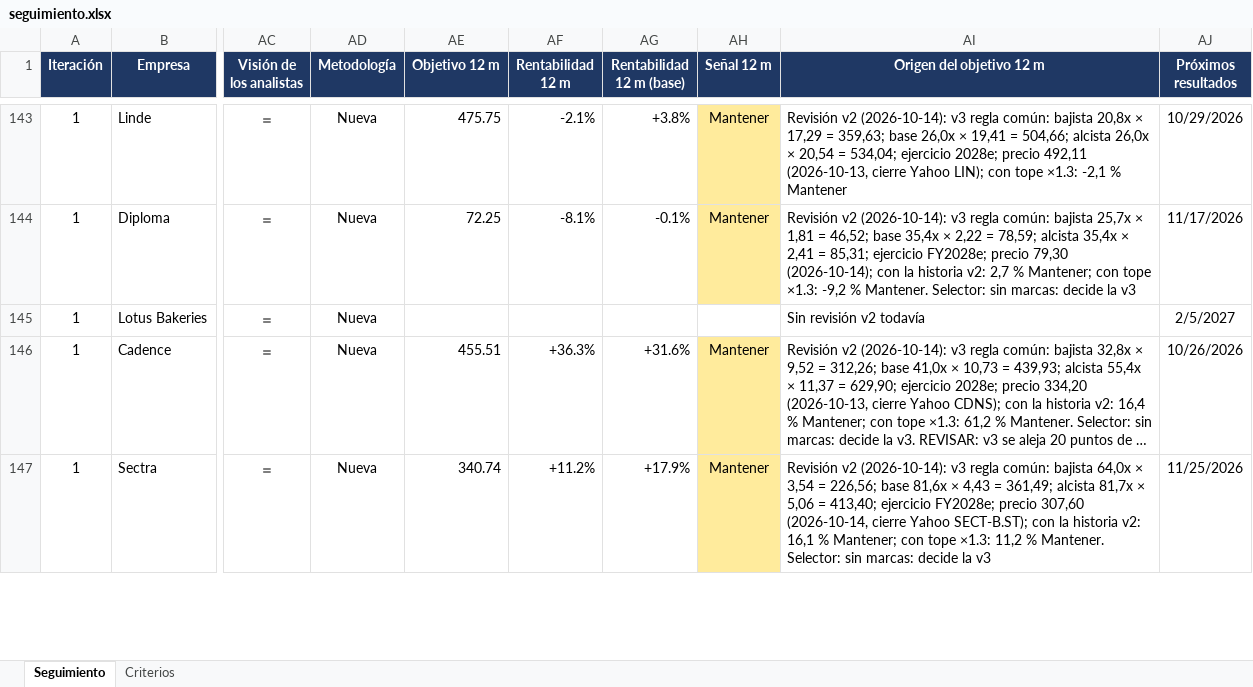
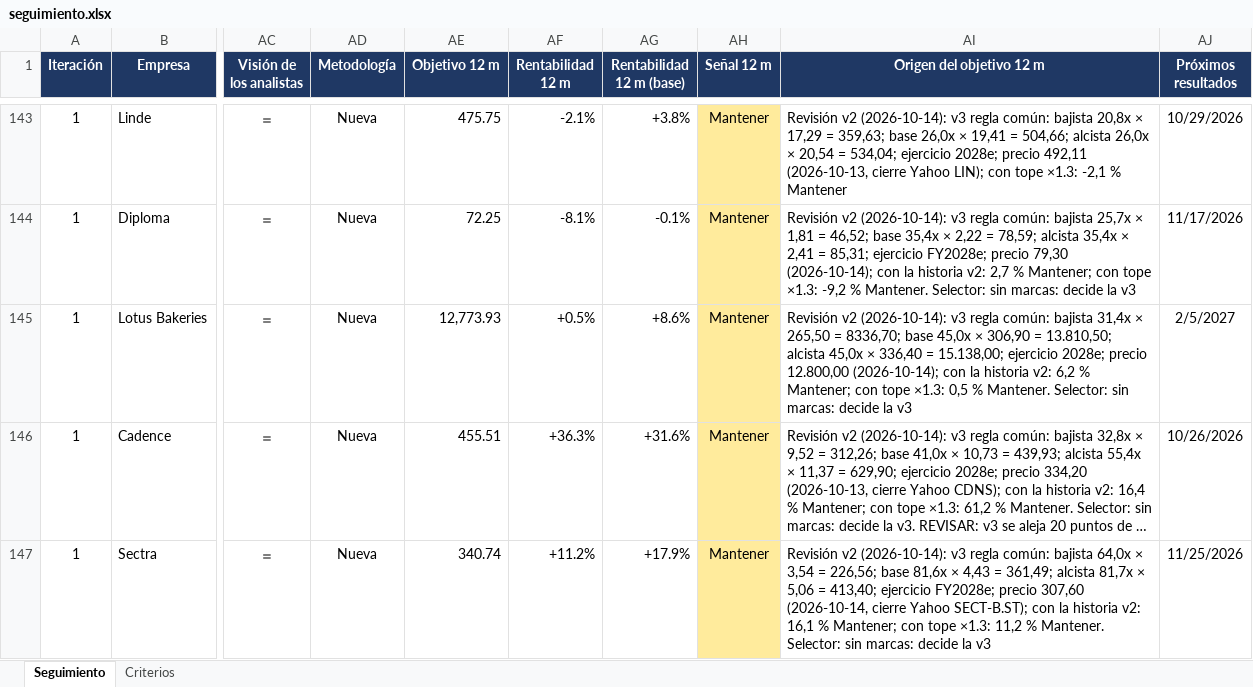
Before and after one commit to HotisS/analisis-inversion, an Excel workbook: seguimiento.xlsx, sheet Seguimiento, drawn as a sheet; only a part is shown, gaps mark what is left out; long unchanged cells end in …; values as stored, in another font and other column widths than the file's, no borders; the diff names each change by its address in the sheet, - before the commit and + after, or states it on an @@ line.

```diff
--- a/seguimiento.xlsx (sheet Seguimiento)
+++ b/seguimiento.xlsx (sheet Seguimiento)
-AE145 (Objetivo 12 m): (empty)
+AE145 (Objetivo 12 m): 12,773.93
-AF145 (Rentabilidad 12 m): (empty)
+AF145 (Rentabilidad 12 m): +0.5%
-AG145 (Rentabilidad 12 m (base)): (empty)
+AG145 (Rentabilidad 12 m (base)): +8.6%
-AH145 (Señal 12 m): (empty)
+AH145 (Señal 12 m): Mantener
-AH145 fill: none
+AH145 fill: #FFEB9C
-AI145 (Origen del objetivo 12 m): Sin revisión v2 todavía
+AI145 (Origen del objetivo 12 m): Revisión v2 (2026-10-14): v3 regla común: bajista 31,4x × 265,50 = 8336,70; base 45,0x × 306,90 = 13.810,50; alcista 45,0x × 336,40 = 15.138,00; ejercicio 2028e; precio 12.800,00 (2026-10-14); con la historia v2: 6,2 % Mantener; con tope ×1.3: 0,5 % Mantener. Selector: sin marcas: decide la v3
```
